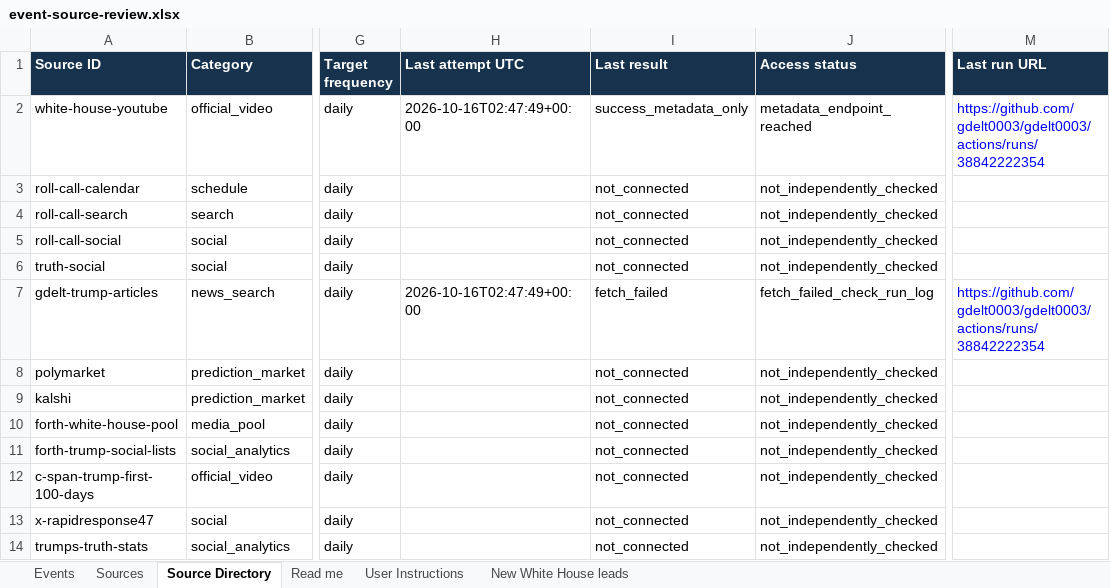
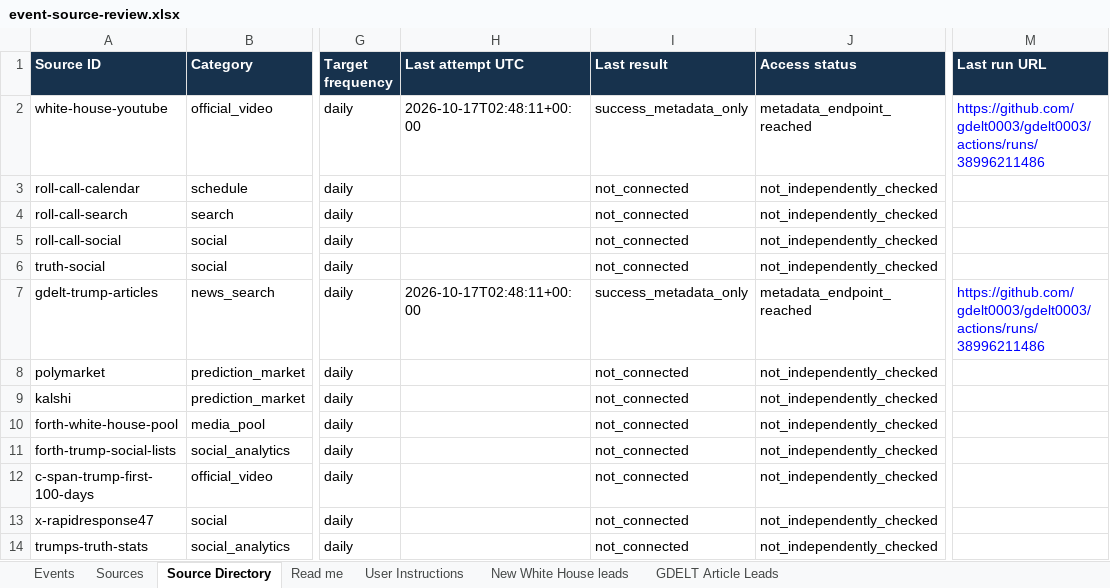
Before and after one commit to gdelt0003/gdelt0003, an Excel workbook: outputs/event-source-review.xlsx, sheet Source Directory, drawn as a sheet; only a part is shown, gaps mark what is left out; values as stored, in another font and other column widths than the file's, no borders; the diff names each change by its address in the sheet, - before the commit and + after, or states it on an @@ line.

```diff
--- a/outputs/event-source-review.xlsx (sheet Source Directory)
+++ b/outputs/event-source-review.xlsx (sheet Source Directory)
+sheet tab: GDELT Article Leads
-H2 (Last attempt UTC): 2026-10-16T02:47:49+00:00
+H2 (Last attempt UTC): 2026-10-17T02:48:11+00:00
-M2 (Last run URL): https://github.com/gdelt0003/gdelt0003/actions/runs/38842222354
+M2 (Last run URL): https://github.com/gdelt0003/gdelt0003/actions/runs/38996211486
-H7 (Last attempt UTC): 2026-10-16T02:47:49+00:00
+H7 (Last attempt UTC): 2026-10-17T02:48:11+00:00
-I7 (Last result): fetch_failed
+I7 (Last result): success_metadata_only
-J7 (Access status): fetch_failed_check_run_log
+J7 (Access status): metadata_endpoint_reached
-M7 (Last run URL): https://github.com/gdelt0003/gdelt0003/actions/runs/38842222354
+M7 (Last run URL): https://github.com/gdelt0003/gdelt0003/actions/runs/38996211486
```
Also changed, not shown: sheet New White House leads, 3 other files.
